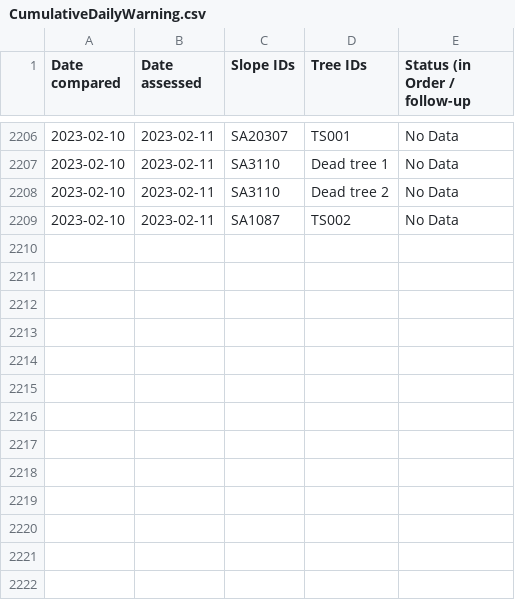
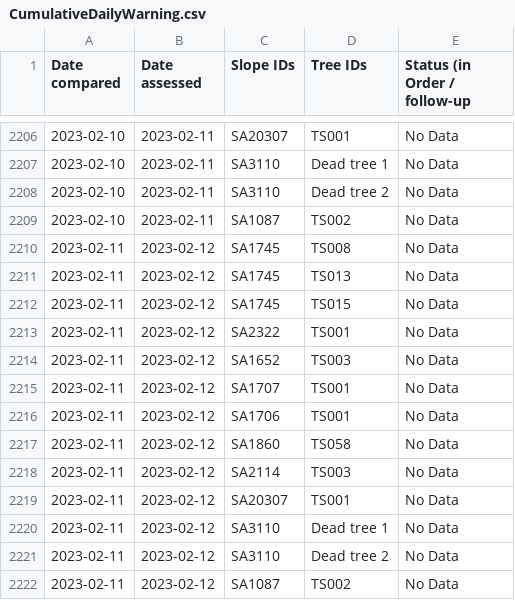
Before and after one commit to treestuff/DataFiles, a CSV file: CumulativeDailyWarning.csv, drawn as a sheet; only a part is shown, gaps mark what is left out; the diff names each change by its address in the sheet, - before the commit and + after, or states it on an @@ line.

```diff
--- a/CumulativeDailyWarning.csv
+++ b/CumulativeDailyWarning.csv
+row 2210: 2023-02-11 | 2023-02-12 | SA1745 | TS008 | No Data
+row 2211: 2023-02-11 | 2023-02-12 | SA1745 | TS013 | No Data
+row 2212: 2023-02-11 | 2023-02-12 | SA1745 | TS015 | No Data
+row 2213: 2023-02-11 | 2023-02-12 | SA2322 | TS001 | No Data
+row 2214: 2023-02-11 | 2023-02-12 | SA1652 | TS003 | No Data
+row 2215: 2023-02-11 | 2023-02-12 | SA1707 | TS001 | No Data
+row 2216: 2023-02-11 | 2023-02-12 | SA1706 | TS001 | No Data
+row 2217: 2023-02-11 | 2023-02-12 | SA1860 | TS058 | No Data
+row 2218: 2023-02-11 | 2023-02-12 | SA2114 | TS003 | No Data
+row 2219: 2023-02-11 | 2023-02-12 | SA20307 | TS001 | No Data
+row 2220: 2023-02-11 | 2023-02-12 | SA3110 | Dead tree 1 | No Data
+row 2221: 2023-02-11 | 2023-02-12 | SA3110 | Dead tree 2 | No Data
+row 2222: 2023-02-11 | 2023-02-12 | SA1087 | TS002 | No Data
```
Also changed, not shown: DataCumulatedFlex2.csv, pivotFlexBarrier.csv, 1 other file.
